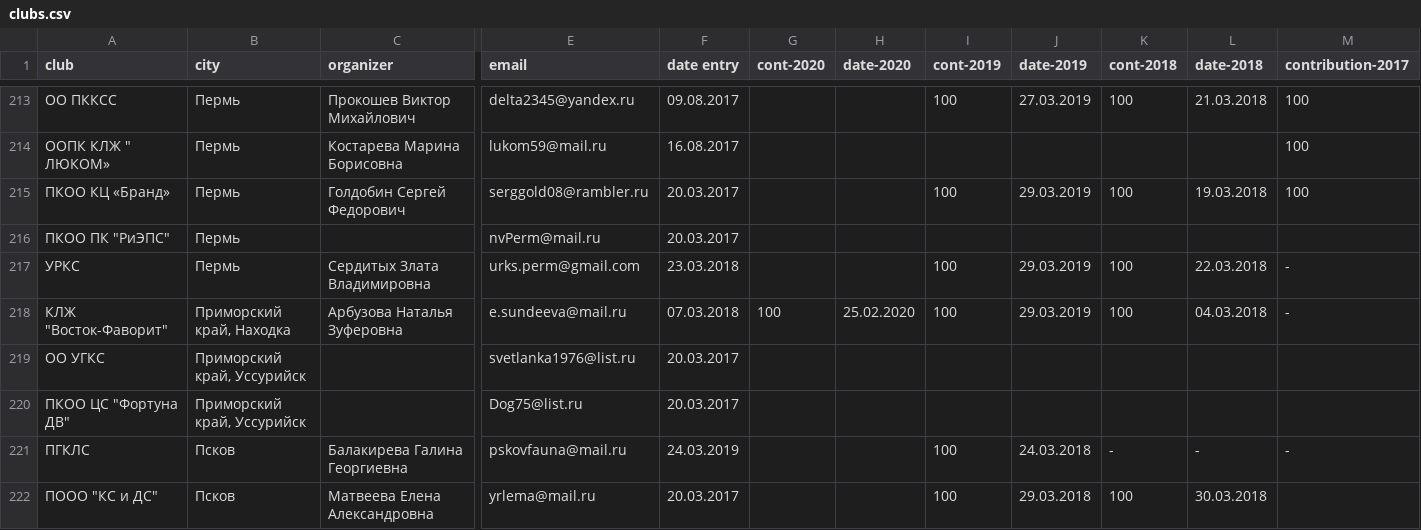
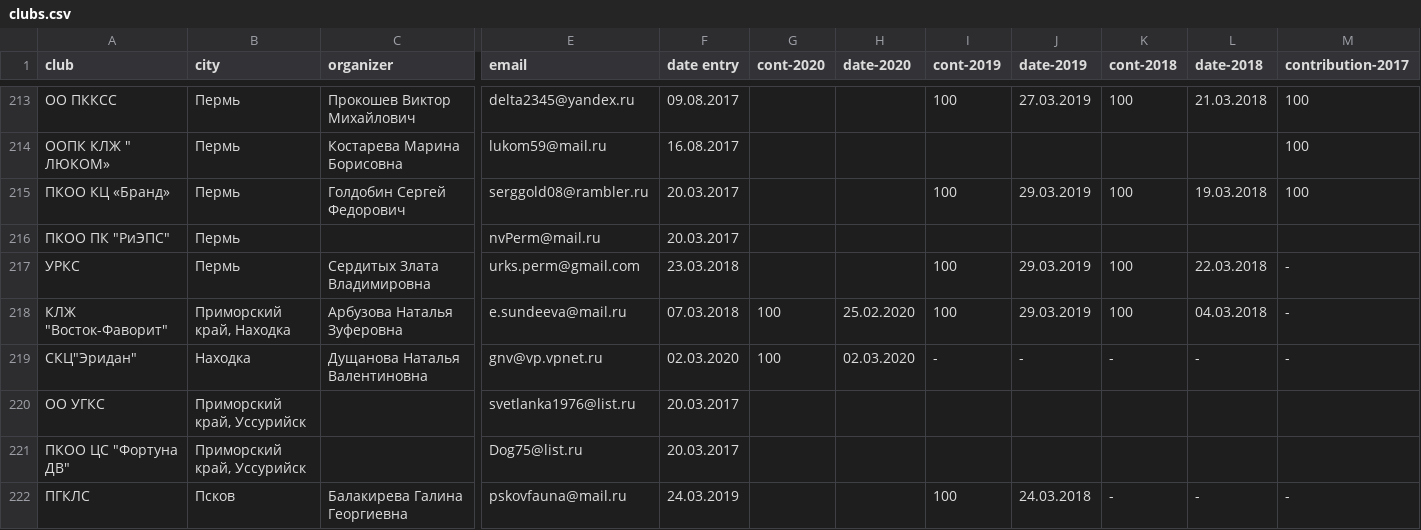
Before and after one commit to Itzamna/nkp-spitz, a CSV file: _data/clubs.csv, drawn as a sheet; only a part is shown, gaps mark what is left out; the shorter side is filled out with more unchanged rows; rows hold the shown columns only; the diff names each change by its address in the sheet, - before the commit and + after, or states it on an @@ line.

```diff
--- a/_data/clubs.csv
+++ b/_data/clubs.csv
+row 219: СКЦ"Эридан" | Находка | Дущанова Наталья Валентиновна | gnv@vp.vpnet.ru | 02.03.2020 | 100 | 02.03.2020 | - | - | - | - | -
```
Also changed, not shown: 1 other file.
